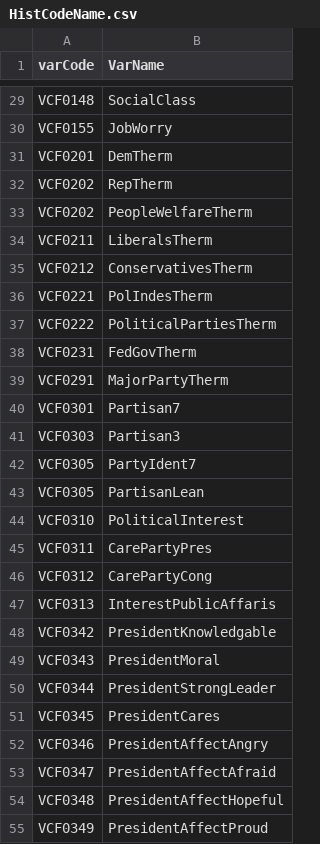
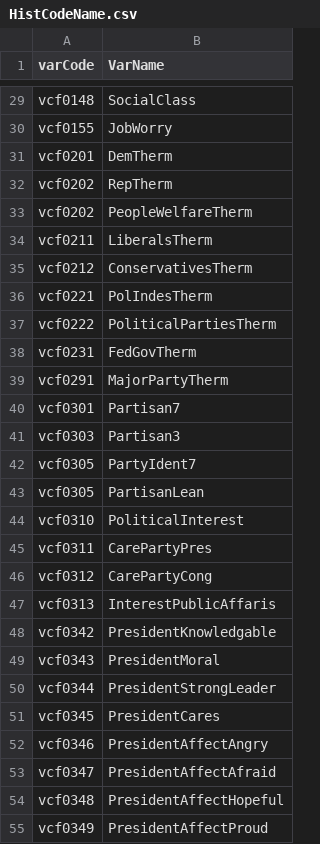
Before and after one commit to aagoldberg/Thesis, a CSV file: HistCodeName.csv, drawn as a sheet; only a part is shown, gaps mark what is left out; the diff covers the shown part only; the diff names each change by its address in the sheet, - before the commit and + after, or states it on an @@ line.

```diff
--- a/HistCodeName.csv
+++ b/HistCodeName.csv
-A29 (varCode): VCF0148
+A29 (varCode): vcf0148
-A30 (varCode): VCF0155
+A30 (varCode): vcf0155
-A31 (varCode): VCF0201
+A31 (varCode): vcf0201
-A32:A33 (varCode): VCF0202
+A32:A33 (varCode): vcf0202
-A34 (varCode): VCF0211
+A34 (varCode): vcf0211
-A35 (varCode): VCF0212
+A35 (varCode): vcf0212
-A36 (varCode): VCF0221
+A36 (varCode): vcf0221
-A37 (varCode): VCF0222
+A37 (varCode): vcf0222
-A38 (varCode): VCF0231
+A38 (varCode): vcf0231
-A39 (varCode): VCF0291
+A39 (varCode): vcf0291
-A40 (varCode): VCF0301
+A40 (varCode): vcf0301
-A41 (varCode): VCF0303
+A41 (varCode): vcf0303
-A42:A43 (varCode): VCF0305
+A42:A43 (varCode): vcf0305
-A44 (varCode): VCF0310
+A44 (varCode): vcf0310
-A45 (varCode): VCF0311
+A45 (varCode): vcf0311
-A46 (varCode): VCF0312
+A46 (varCode): vcf0312
-A47 (varCode): VCF0313
+A47 (varCode): vcf0313
-A48 (varCode): VCF0342
+A48 (varCode): vcf0342
-A49 (varCode): VCF0343
+A49 (varCode): vcf0343
-A50 (varCode): VCF0344
+A50 (varCode): vcf0344
-A51 (varCode): VCF0345
+A51 (varCode): vcf0345
-A52 (varCode): VCF0346
+A52 (varCode): vcf0346
-A53 (varCode): VCF0347
+A53 (varCode): vcf0347
-A54 (varCode): VCF0348
+A54 (varCode): vcf0348
-A55 (varCode): VCF0349
+A55 (varCode): vcf0349
```
Also changed, not shown: 86 edited cells elsewhere in this file.
